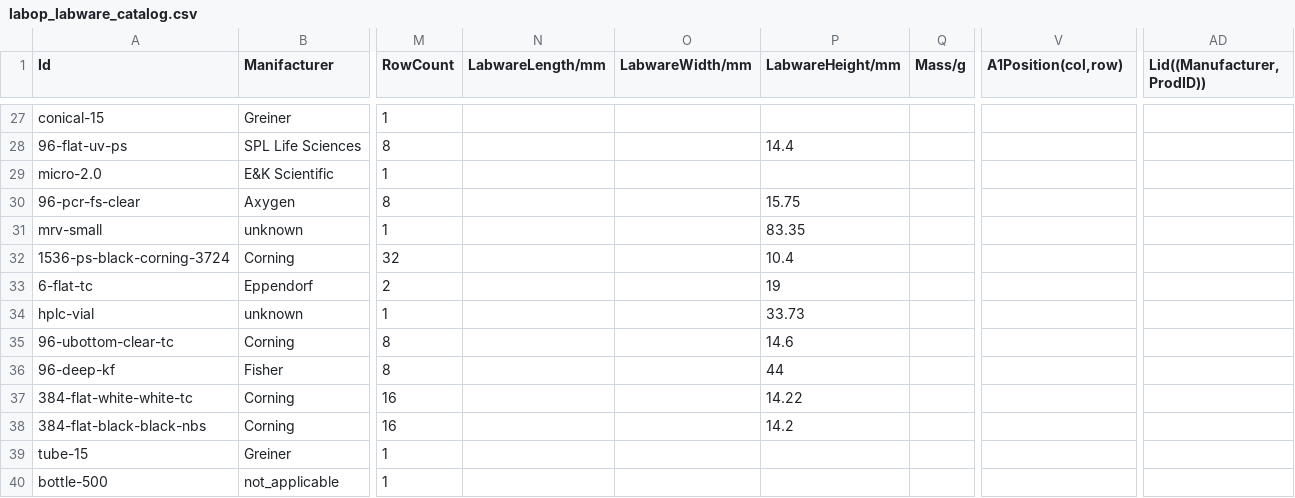
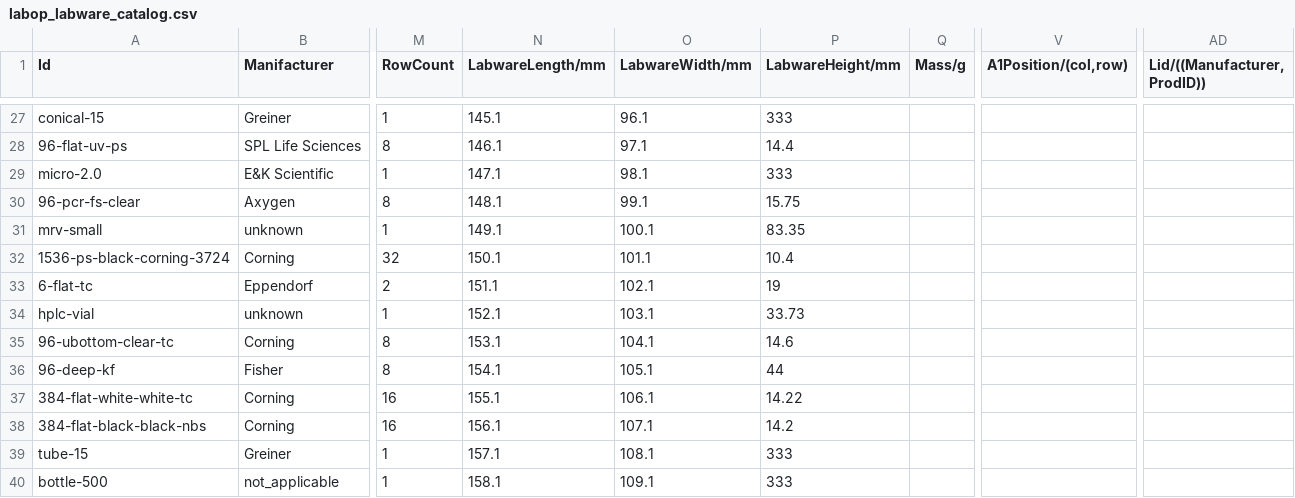
Before and after one commit to Bioprotocols/labware-databank, a CSV file: labware_catalogues/labop_labware_catalog.csv, drawn as a sheet; only a part is shown, gaps mark what is left out; the diff covers the shown part only; the diff names each change by its address in the sheet, - before the commit and + after, or states it on an @@ line.

```diff
--- a/labware_catalogues/labop_labware_catalog.csv
+++ b/labware_catalogues/labop_labware_catalog.csv
-V1: A1Position(col,row)
+V1: A1Position/(col,row)
-AD1: Lid((Manufacturer, ProdID))
+AD1: Lid/((Manufacturer, ProdID))
-N27 (LabwareLength/mm): (empty)
+N27 (LabwareLength/mm): 145.1
-O27 (LabwareWidth/mm): (empty)
+O27 (LabwareWidth/mm): 96.1
-P27 (LabwareHeight/mm): (empty)
+P27 (LabwareHeight/mm): 333
-N28 (LabwareLength/mm): (empty)
+N28 (LabwareLength/mm): 146.1
-O28 (LabwareWidth/mm): (empty)
+O28 (LabwareWidth/mm): 97.1
-N29 (LabwareLength/mm): (empty)
+N29 (LabwareLength/mm): 147.1
-O29 (LabwareWidth/mm): (empty)
+O29 (LabwareWidth/mm): 98.1
-P29 (LabwareHeight/mm): (empty)
+P29 (LabwareHeight/mm): 333
-N30 (LabwareLength/mm): (empty)
+N30 (LabwareLength/mm): 148.1
-O30 (LabwareWidth/mm): (empty)
+O30 (LabwareWidth/mm): 99.1
-N31 (LabwareLength/mm): (empty)
+N31 (LabwareLength/mm): 149.1
-O31 (LabwareWidth/mm): (empty)
+O31 (LabwareWidth/mm): 100.1
-N32 (LabwareLength/mm): (empty)
+N32 (LabwareLength/mm): 150.1
-O32 (LabwareWidth/mm): (empty)
+O32 (LabwareWidth/mm): 101.1
-N33 (LabwareLength/mm): (empty)
+N33 (LabwareLength/mm): 151.1
-O33 (LabwareWidth/mm): (empty)
+O33 (LabwareWidth/mm): 102.1
-N34 (LabwareLength/mm): (empty)
+N34 (LabwareLength/mm): 152.1
-O34 (LabwareWidth/mm): (empty)
+O34 (LabwareWidth/mm): 103.1
-N35 (LabwareLength/mm): (empty)
+N35 (LabwareLength/mm): 153.1
-O35 (LabwareWidth/mm): (empty)
+O35 (LabwareWidth/mm): 104.1
-N36 (LabwareLength/mm): (empty)
+N36 (LabwareLength/mm): 154.1
-O36 (LabwareWidth/mm): (empty)
+O36 (LabwareWidth/mm): 105.1
-N37 (LabwareLength/mm): (empty)
+N37 (LabwareLength/mm): 155.1
-O37 (LabwareWidth/mm): (empty)
+O37 (LabwareWidth/mm): 106.1
-N38 (LabwareLength/mm): (empty)
+N38 (LabwareLength/mm): 156.1
-O38 (LabwareWidth/mm): (empty)
+O38 (LabwareWidth/mm): 107.1
-N39 (LabwareLength/mm): (empty)
+N39 (LabwareLength/mm): 157.1
-O39 (LabwareWidth/mm): (empty)
+O39 (LabwareWidth/mm): 108.1
-P39:P40 (LabwareHeight/mm): (empty)
+P39:P40 (LabwareHeight/mm): 333
-N40 (LabwareLength/mm): (empty)
+N40 (LabwareLength/mm): 158.1
-O40 (LabwareWidth/mm): (empty)
+O40 (LabwareWidth/mm): 109.1
```
Also changed, not shown: 1 removed row and 118 edited cells elsewhere in this file, 9 other files.
